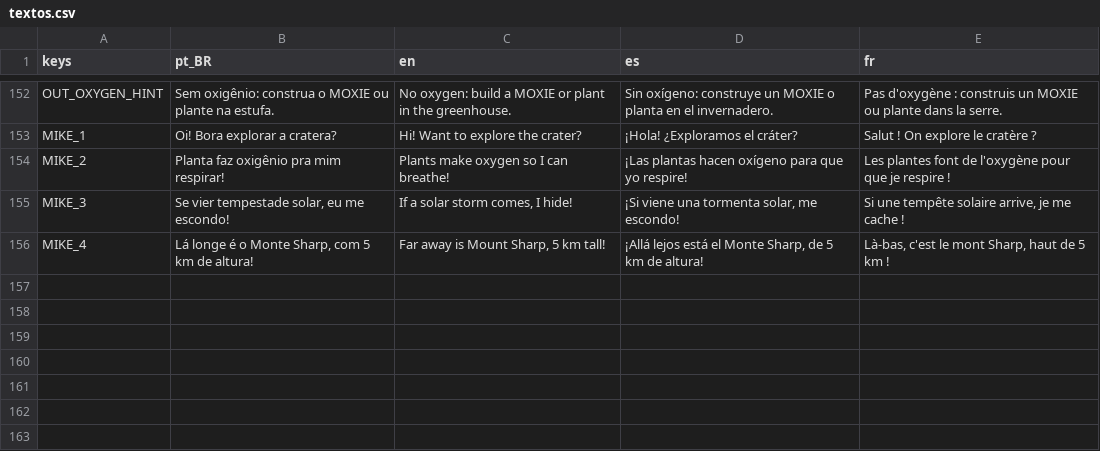
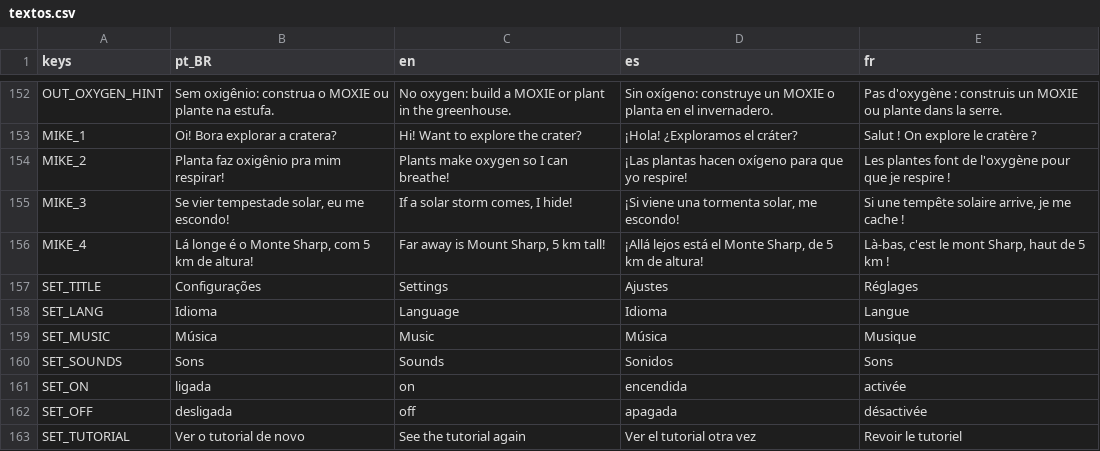
Before and after one commit to Out-Of-Space-Exception/mike-on-mars, a CSV file: conteudo/03-textos/textos.csv, drawn as a sheet; only a part is shown, gaps mark what is left out; the diff names each change by its address in the sheet, - before the commit and + after, or states it on an @@ line.

```diff
--- a/conteudo/03-textos/textos.csv
+++ b/conteudo/03-textos/textos.csv
+row 157: SET_TITLE | Configurações | Settings | Ajustes | Réglages
+row 158: SET_LANG | Idioma | Language | Idioma | Langue
+row 159: SET_MUSIC | Música | Music | Música | Musique
+row 160: SET_SOUNDS | Sons | Sounds | Sonidos | Sons
+row 161: SET_ON | ligada | on | encendida | activée
+row 162: SET_OFF | desligada | off | apagada | désactivée
+row 163: SET_TUTORIAL | Ver o tutorial de novo | See the tutorial again | Ver el tutorial otra vez | Revoir le tutoriel
```
Also changed, not shown: jogo/data/textos.csv, 8 other files.
